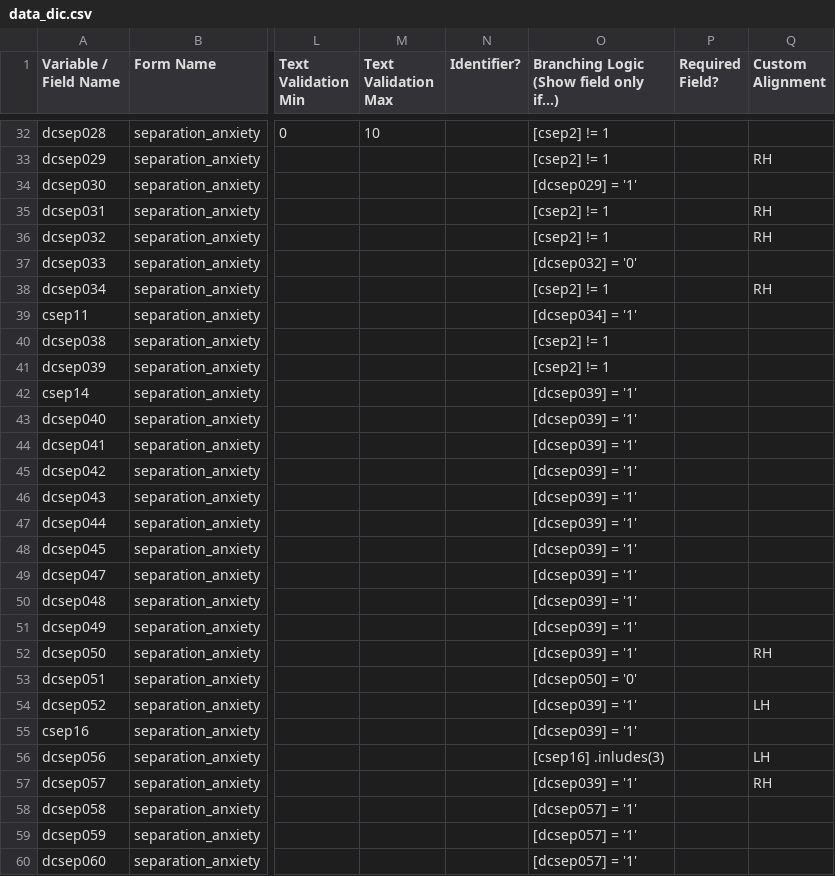
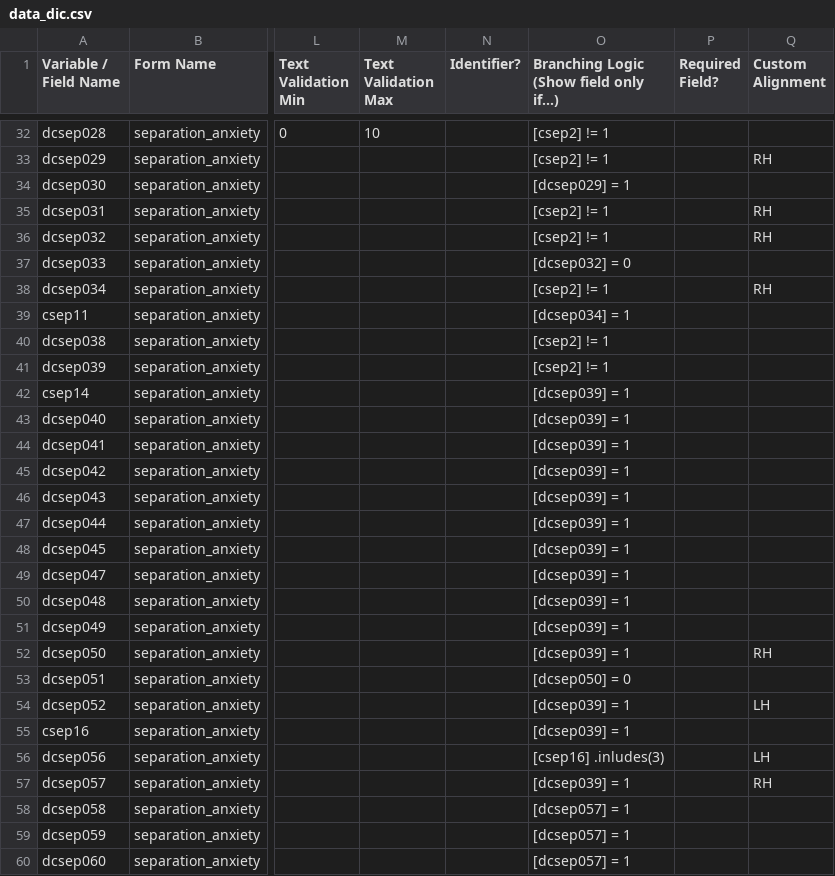
Before and after one commit to hotavocado/KSADS-separation_anxiety, a CSV file: data_dic.csv, drawn as a sheet; only a part is shown, gaps mark what is left out; the diff covers the shown part only; the diff names each change by its address in the sheet, - before the commit and + after, or states it on an @@ line.

```diff
--- a/data_dic.csv
+++ b/data_dic.csv
-O34: [dcsep029] = '1'
+O34: [dcsep029] = 1
-O37: [dcsep032] = '0'
+O37: [dcsep032] = 0
-O39: [dcsep034] = '1'
+O39: [dcsep034] = 1
-O42:O52: [dcsep039] = '1'
+O42:O52: [dcsep039] = 1
-O53: [dcsep050] = '0'
+O53: [dcsep050] = 0
-O54:O55: [dcsep039] = '1'
+O54:O55: [dcsep039] = 1
-O57: [dcsep039] = '1'
+O57: [dcsep039] = 1
-O58:O60: [dcsep057] = '1'
+O58:O60: [dcsep057] = 1
```
Also changed, not shown: 13 edited cells elsewhere in this file, 1 other file.
